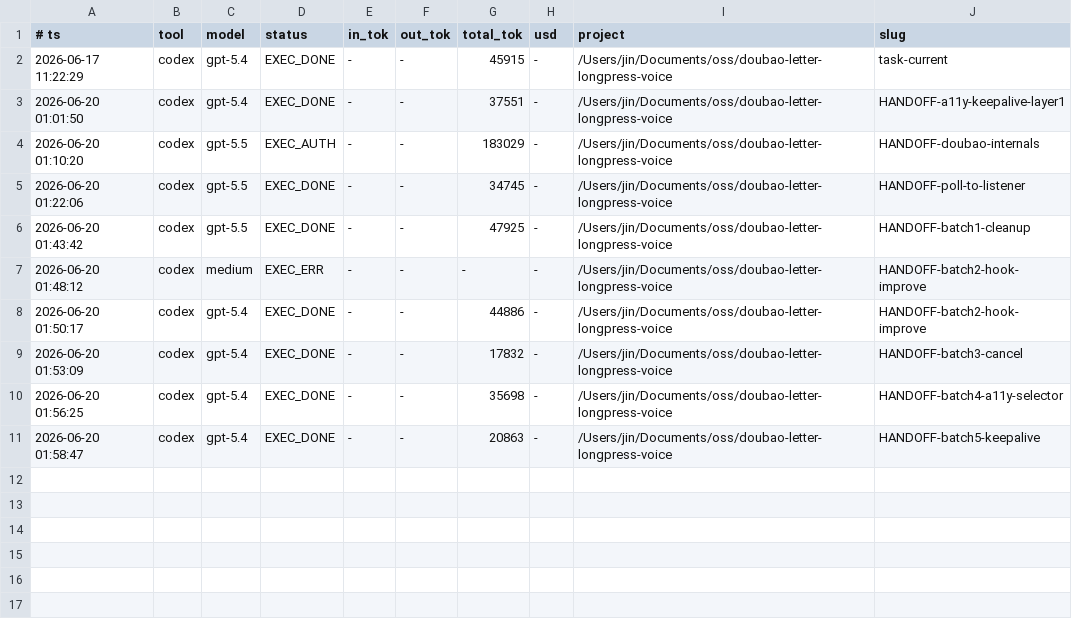
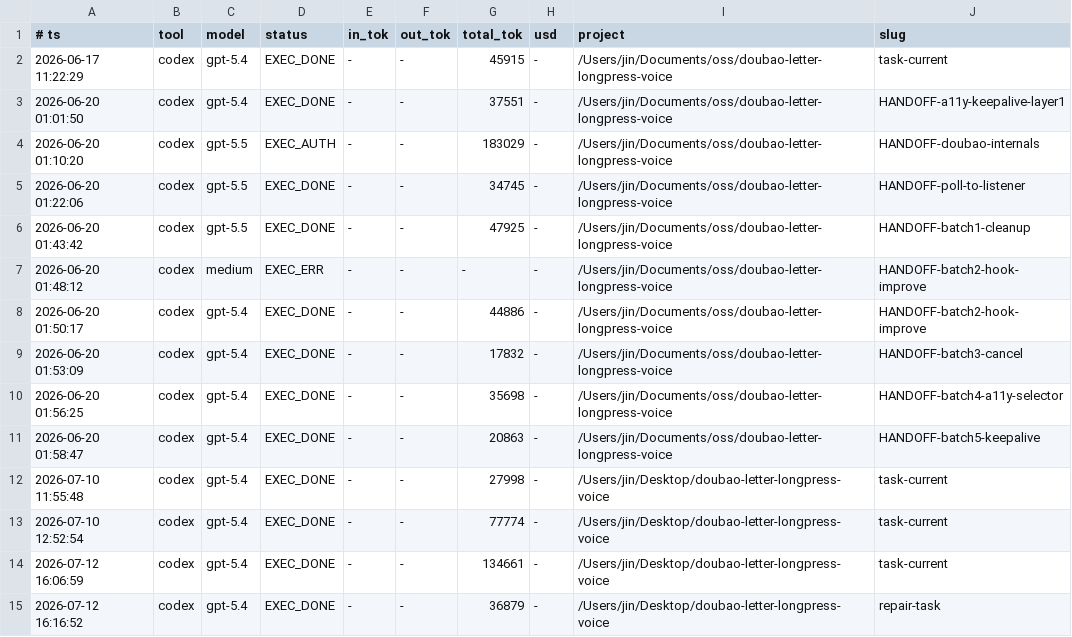
Before and after one commit to gehbfarr5/doubao-letter-longpress-voice, a TSV file: orchestra/cost-ledger.tsv, drawn as a sheet; the diff names each change by its address in the sheet, - before the commit and + after, or states it on an @@ line.

Commit message:
Release v1.6.5 native gesture fix and refresh README demo (#2)
Restore Doubao 1.3.15 native long-press gesture compatibility, add toolbar-send and outside-keyboard withdraw feedback, refresh the README demo GIF, and make CI install the pinned Android NDK explicitly.

```diff
--- a/orchestra/cost-ledger.tsv
+++ b/orchestra/cost-ledger.tsv
+row 12: 2026-07-10 11:55:48 | codex | gpt-5.4 | EXEC_DONE | - | - | 27998 | - | /Users/jin/Desktop/doubao-letter-longpress-voice | task-current
+row 13: 2026-07-10 12:52:54 | codex | gpt-5.4 | EXEC_DONE | - | - | 77774 | - | /Users/jin/Desktop/doubao-letter-longpress-voice | task-current
+row 14: 2026-07-12 16:06:59 | codex | gpt-5.4 | EXEC_DONE | - | - | 134661 | - | /Users/jin/Desktop/doubao-letter-longpress-voice | task-current
+row 15: 2026-07-12 16:16:52 | codex | gpt-5.4 | EXEC_DONE | - | - | 36879 | - | /Users/jin/Desktop/doubao-letter-longpress-voice | repair-task
```
Also changed, not shown: 41 other files.
